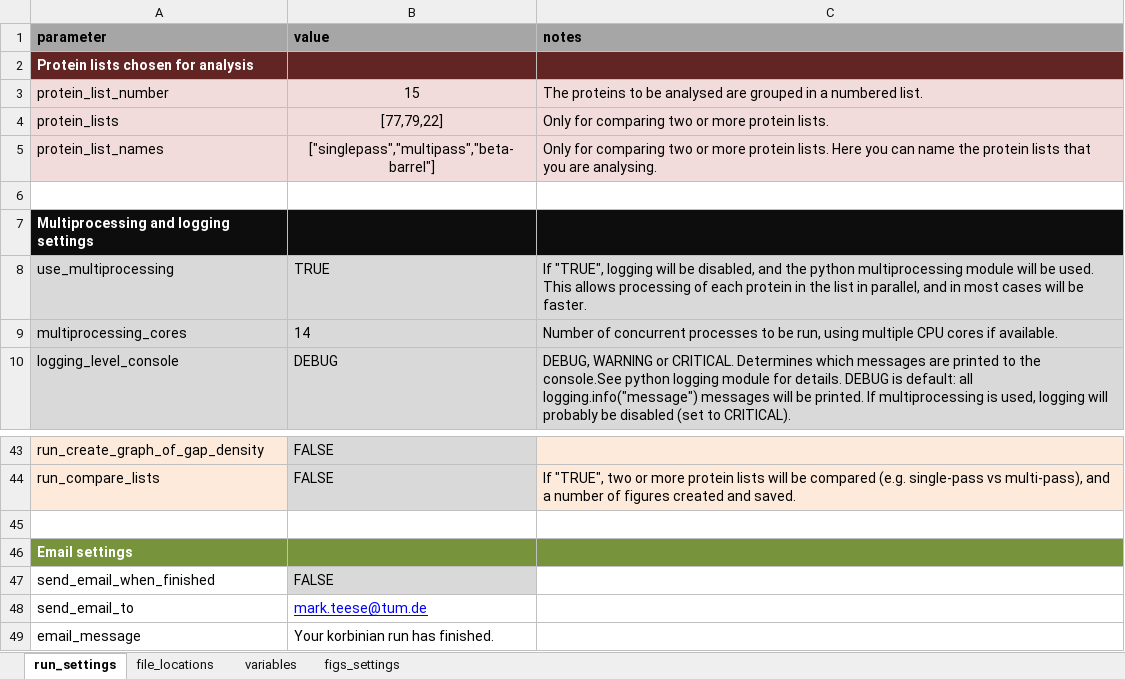
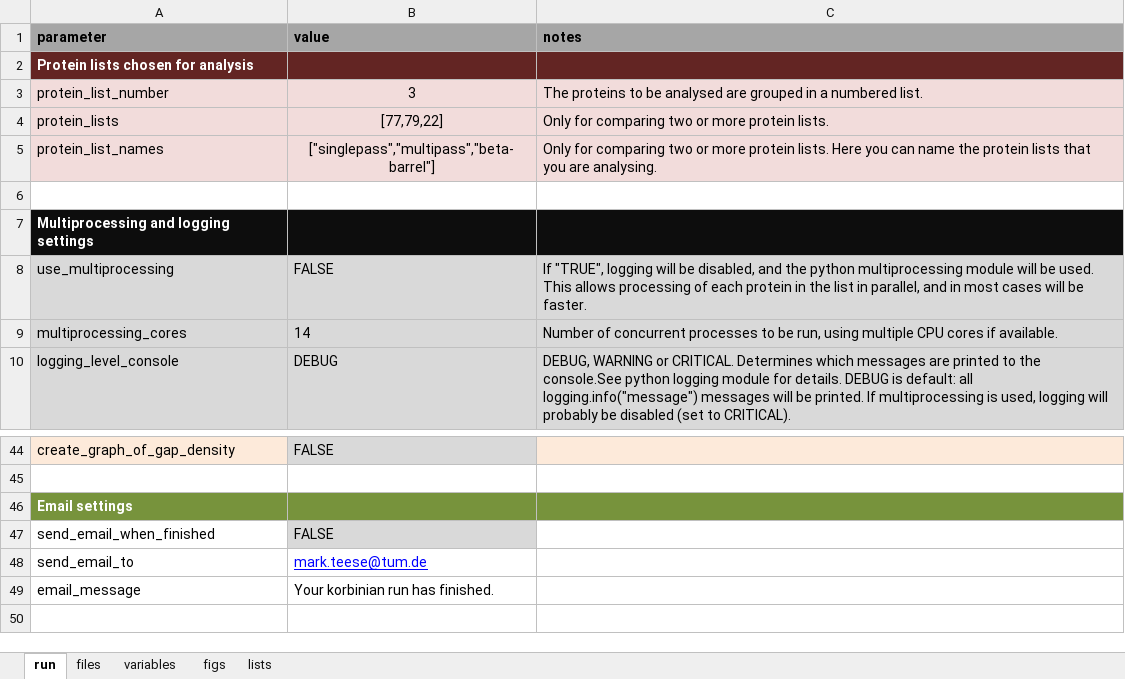
Before and after one commit to teese/korbinian, an Excel workbook: korbinian/examples/settings/korbinian_run_settings_schweris_mp.xlsx, sheet run, drawn as a sheet; only a part is shown, gaps mark what is left out; values as stored, in another font and other column widths than the file's, no borders; conditional formats not drawn; removed rows and columns are numbered as before the commit, all else as after; the diff covers the shown part only; the diff names each change by its address in the sheet, - before the commit and + after, or states it on an @@ line.

Commit message:
IMPORTANT. Massive change to settings file. Best to copy from MT.  - shortened run names  - removed list_number from 100 places in code, and replaced with s["list_number"]  - fixed bugs in filtering of prot_lists  - added backup of settings file  - added comments and refactored "run_korbinian", using single or mult lists

```diff
--- a/korbinian/examples/settings/korbinian_run_settings_schweris_mp.xlsx (sheet run)
+++ b/korbinian/examples/settings/korbinian_run_settings_schweris_mp.xlsx (sheet run)
-sheet tab: run_settings
+sheet tab: run
-sheet tab: file_locations
+sheet tab: files
-sheet tab: figs_settings
+sheet tab: figs
+sheet tab: lists
-B3 (value): 15
+B3 (value): 3
-B8 (value): TRUE
+B8 (value): FALSE
-A44 (parameter): run_create_graph_of_gap_density
+A44 (parameter): create_graph_of_gap_density
-row 44: run_compare_lists | FALSE | If "TRUE", two or more protein lists will be compared (e.g. single-pass vs multi-pass), and a number of figures created and saved.
```
Also changed, not shown: 2 added rows, 1 removed row and 17 edited cells elsewhere in this sheet, sheet variables, sheet figs, formulas that keep their value.
